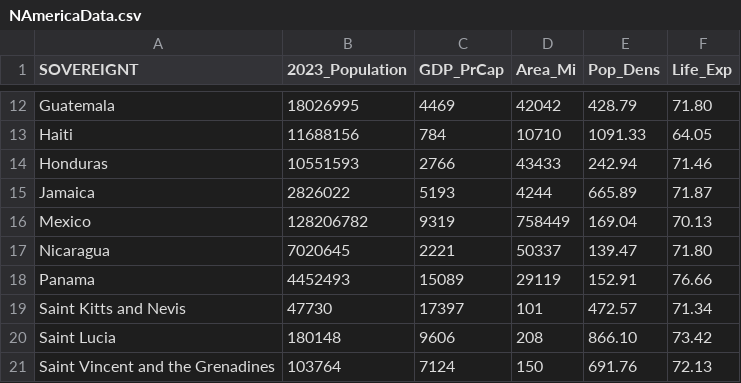
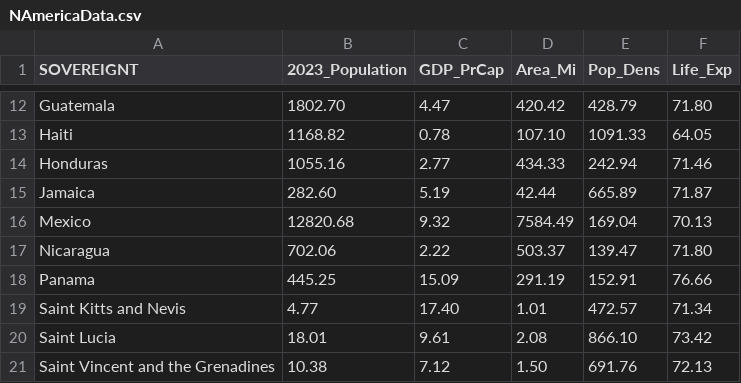
Before and after one commit to ajlarson24/Unit-3, a CSV file: Chapter 10/data/NAmericaData.csv, drawn as a sheet; only a part is shown, gaps mark what is left out; the diff covers the shown part only; the diff names each change by its address in the sheet, - before the commit and + after, or states it on an @@ line.

```diff
--- a/Chapter 10/data/NAmericaData.csv
+++ b/Chapter 10/data/NAmericaData.csv
-B12 (2023_Population): 18026995
+B12 (2023_Population): 1802.70
-C12 (GDP_PrCap): 4469
+C12 (GDP_PrCap): 4.47
-D12 (Area_Mi): 42042
+D12 (Area_Mi): 420.42
-B13 (2023_Population): 11688156
+B13 (2023_Population): 1168.82
-C13 (GDP_PrCap): 784
+C13 (GDP_PrCap): 0.78
-D13 (Area_Mi): 10710
+D13 (Area_Mi): 107.10
-B14 (2023_Population): 10551593
+B14 (2023_Population): 1055.16
-C14 (GDP_PrCap): 2766
+C14 (GDP_PrCap): 2.77
-D14 (Area_Mi): 43433
+D14 (Area_Mi): 434.33
-B15 (2023_Population): 2826022
+B15 (2023_Population): 282.60
-C15 (GDP_PrCap): 5193
+C15 (GDP_PrCap): 5.19
-D15 (Area_Mi): 4244
+D15 (Area_Mi): 42.44
-B16 (2023_Population): 128206782
+B16 (2023_Population): 12820.68
-C16 (GDP_PrCap): 9319
+C16 (GDP_PrCap): 9.32
-D16 (Area_Mi): 758449
+D16 (Area_Mi): 7584.49
-B17 (2023_Population): 7020645
+B17 (2023_Population): 702.06
-C17 (GDP_PrCap): 2221
+C17 (GDP_PrCap): 2.22
-D17 (Area_Mi): 50337
+D17 (Area_Mi): 503.37
-B18 (2023_Population): 4452493
+B18 (2023_Population): 445.25
-C18 (GDP_PrCap): 15089
+C18 (GDP_PrCap): 15.09
-D18 (Area_Mi): 29119
+D18 (Area_Mi): 291.19
-B19 (2023_Population): 47730
+B19 (2023_Population): 4.77
-C19 (GDP_PrCap): 17397
+C19 (GDP_PrCap): 17.40
-D19 (Area_Mi): 101
+D19 (Area_Mi): 1.01
-B20 (2023_Population): 180148
+B20 (2023_Population): 18.01
-C20 (GDP_PrCap): 9606
+C20 (GDP_PrCap): 9.61
-D20 (Area_Mi): 208
+D20 (Area_Mi): 2.08
-B21 (2023_Population): 103764
+B21 (2023_Population): 10.38
-C21 (GDP_PrCap): 7124
+C21 (GDP_PrCap): 7.12
-D21 (Area_Mi): 150
+D21 (Area_Mi): 1.50
```
Also changed, not shown: 39 edited cells elsewhere in this file, 6 other files.
